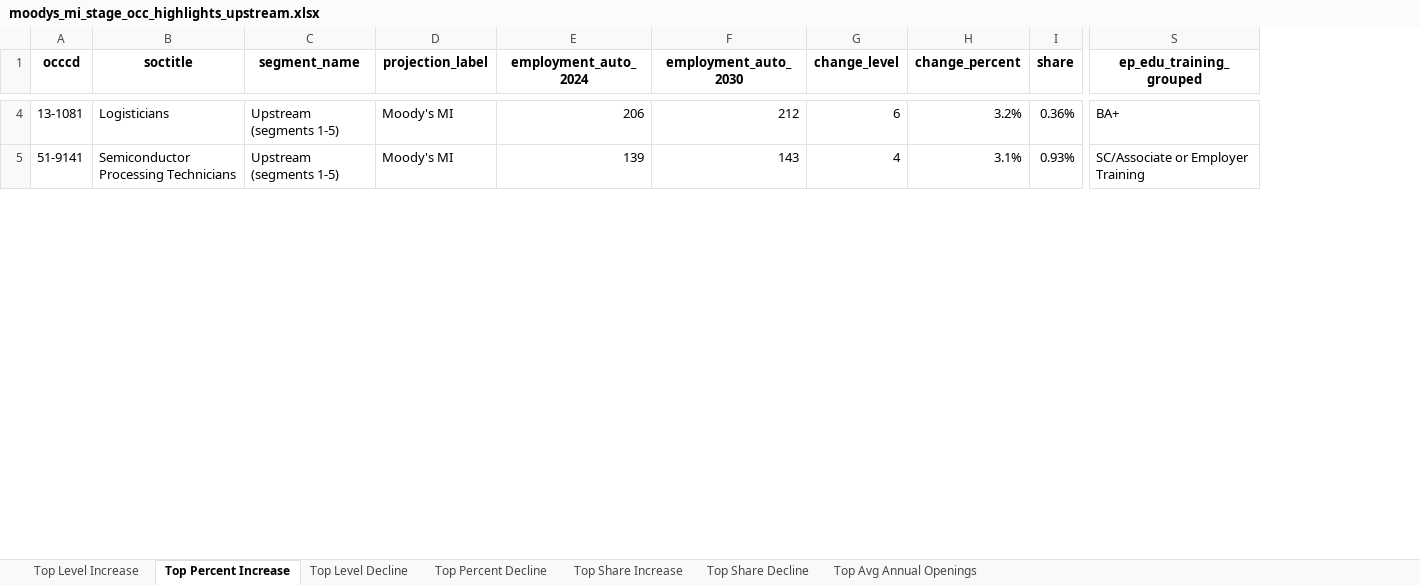
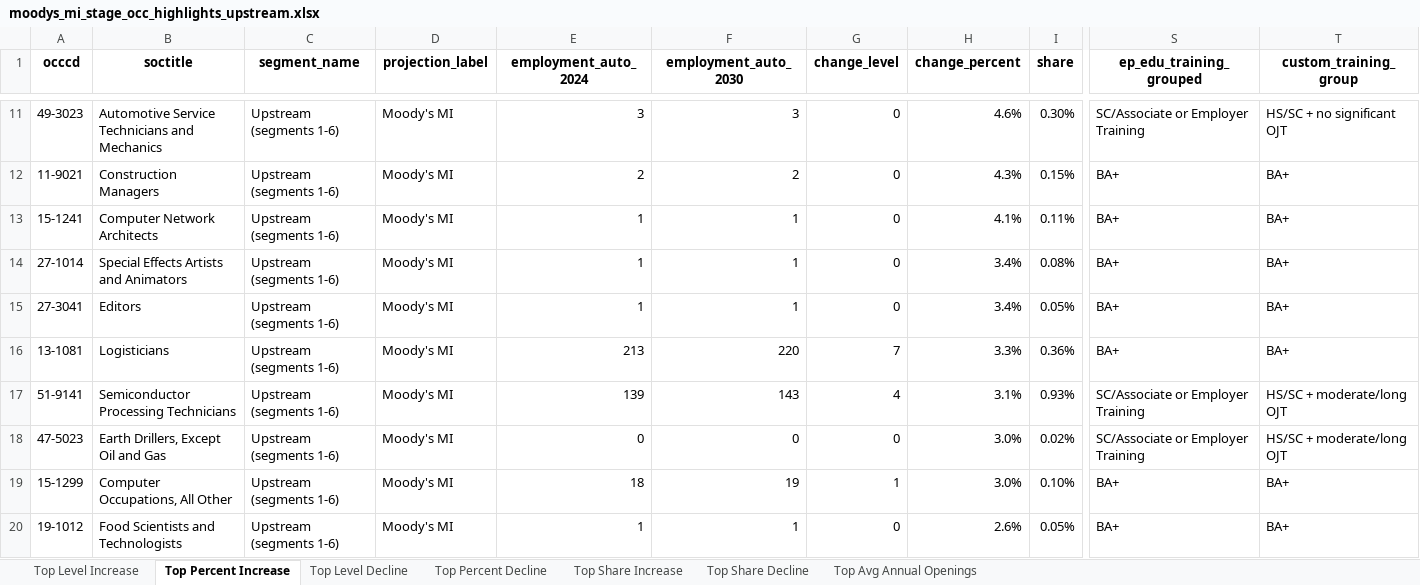
Before and after one commit to erikvasilauskas/EV-Transition-MI-Mobility, an Excel workbook: data/processed/sam_auto_dashboard_2024_refresh/custom_table_output/moodys_mi/moodys_mi_stage_occ_highlights_upstream.xlsx, sheet Top Percent Increase, drawn as a sheet; only a part is shown, gaps mark what is left out; values as stored, in another font and other column widths than the file's, no borders; addresses are those after the commit; rows hold the shown columns only; the diff covers the shown part only; the diff names each change by its address in the sheet, - before the commit and + after, or states it on an @@ line.

```diff
--- a/data/processed/sam_auto_dashboard_2024_refresh/custom_table_output/moodys_mi/moodys_mi_stage_occ_highlights_upstream.xlsx (sheet Top Percent Increase)
+++ b/data/processed/sam_auto_dashboard_2024_refresh/custom_table_output/moodys_mi/moodys_mi_stage_occ_highlights_upstream.xlsx (sheet Top Percent Increase)
+column T (custom_training_group), rows 16-17: BA+ | HS/SC + moderate/long OJT
+row 11: 49-3023 | Automotive Service Technicians and Mechanics | Upstream (segments 1-6) | Moody's MI | 3 | 3 | 0 | 4.6% | 0.30% | SC/Associate or Employer Training | HS/SC + no significant OJT
+row 12: 11-9021 | Construction Managers | Upstream (segments 1-6) | Moody's MI | 2 | 2 | 0 | 4.3% | 0.15% | BA+ | BA+
+row 13: 15-1241 | Computer Network Architects | Upstream (segments 1-6) | Moody's MI | 1 | 1 | 0 | 4.1% | 0.11% | BA+ | BA+
+row 14: 27-1014 | Special Effects Artists and Animators | Upstream (segments 1-6) | Moody's MI | 1 | 1 | 0 | 3.4% | 0.08% | BA+ | BA+
+row 15: 27-3041 | Editors | Upstream (segments 1-6) | Moody's MI | 1 | 1 | 0 | 3.4% | 0.05% | BA+ | BA+
-C16:C17 (segment_name): Upstream (segments 1-5)
+C16:C17 (segment_name): Upstream (segments 1-6)
-E16 (employment_auto_2024): 206
+E16 (employment_auto_2024): 213
-F16 (employment_auto_2030): 212
+F16 (employment_auto_2030): 220
-G16 (change_level): 6
+G16 (change_level): 7
-H16 (change_percent): 3.2%
+H16 (change_percent): 3.3%
+row 18: 47-5023 | Earth Drillers, Except Oil and Gas | Upstream (segments 1-6) | Moody's MI | 0 | 0 | 0 | 3.0% | 0.02% | SC/Associate or Employer Training | HS/SC + moderate/long OJT
+row 19: 15-1299 | Computer Occupations, All Other | Upstream (segments 1-6) | Moody's MI | 18 | 19 | 1 | 3.0% | 0.10% | BA+ | BA+
+row 20: 19-1012 | Food Scientists and Technologists | Upstream (segments 1-6) | Moody's MI | 1 | 1 | 0 | 2.6% | 0.05% | BA+ | BA+
```
Also changed, not shown: 44 added rows, 1 removed row and 32 edited cells elsewhere in this sheet, sheet Top Share Increase, sheet Top Percent Decline, sheet Top Level Increase, sheet Top Avg Annual Openings, sheet Top Level Decline, sheet Top Share Decline, data/processed/sam_auto_dashboard_2024_refresh/custom_table_output/bls_us/bls_us_stage_occ_highlights_upstream.xlsx, data/processed/sam_auto_dashboard_2024_refresh/custom_table_output/dtmb_mi/dtmb_mi_stage_occ_highlights_upstream.xlsx, 25 other files.
